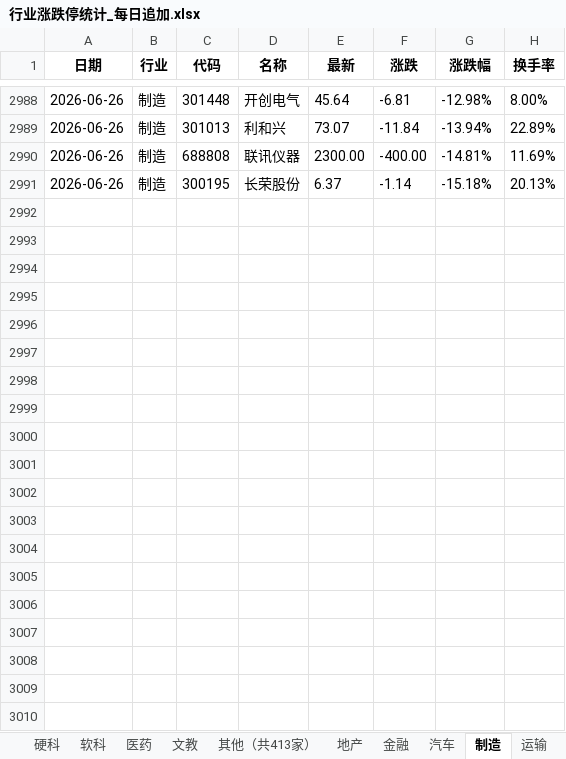
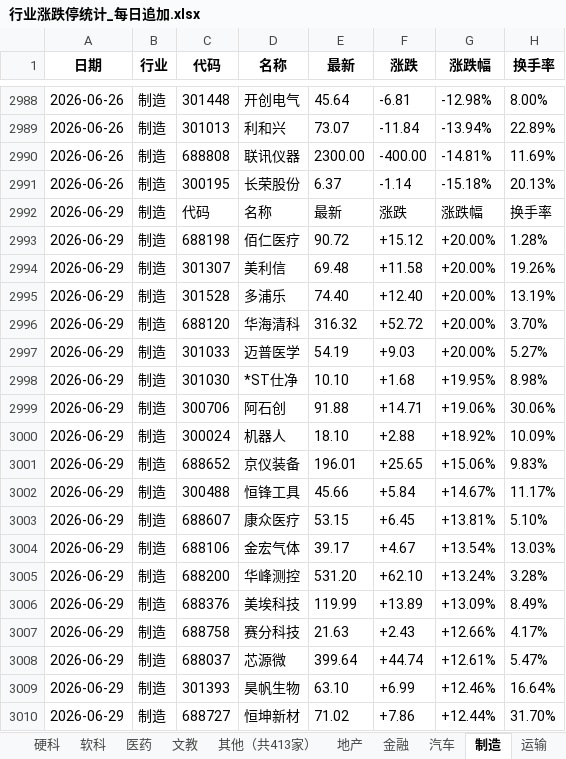
Before and after one commit to Haaasan888/fetch_data, an Excel workbook: 行业涨跌停统计_每日追加.xlsx, sheet 制造, drawn as a sheet; only a part is shown, gaps mark what is left out; values as stored, in another font and other column widths than the file's, no borders; the diff covers the shown part only; the diff names each change by its address in the sheet, - before the commit and + after, or states it on an @@ line.

```diff
--- a/行业涨跌停统计_每日追加.xlsx (sheet 制造)
+++ b/行业涨跌停统计_每日追加.xlsx (sheet 制造)
+row 2992: 2026-06-29 | 制造 | 代码 | 名称 | 最新 | 涨跌 | 涨跌幅 | 换手率
+row 2993: 2026-06-29 | 制造 | 688198 | 佰仁医疗 | 90.72 | +15.12 | +20.00% | 1.28%
+row 2994: 2026-06-29 | 制造 | 301307 | 美利信 | 69.48 | +11.58 | +20.00% | 19.26%
+row 2995: 2026-06-29 | 制造 | 301528 | 多浦乐 | 74.40 | +12.40 | +20.00% | 13.19%
+row 2996: 2026-06-29 | 制造 | 688120 | 华海清科 | 316.32 | +52.72 | +20.00% | 3.70%
+row 2997: 2026-06-29 | 制造 | 301033 | 迈普医学 | 54.19 | +9.03 | +20.00% | 5.27%
+row 2998: 2026-06-29 | 制造 | 301030 | *ST仕净 | 10.10 | +1.68 | +19.95% | 8.98%
+row 2999: 2026-06-29 | 制造 | 300706 | 阿石创 | 91.88 | +14.71 | +19.06% | 30.06%
+row 3000: 2026-06-29 | 制造 | 300024 | 机器人 | 18.10 | +2.88 | +18.92% | 10.09%
+row 3001: 2026-06-29 | 制造 | 688652 | 京仪装备 | 196.01 | +25.65 | +15.06% | 9.83%
+row 3002: 2026-06-29 | 制造 | 300488 | 恒锋工具 | 45.66 | +5.84 | +14.67% | 11.17%
+row 3003: 2026-06-29 | 制造 | 688607 | 康众医疗 | 53.15 | +6.45 | +13.81% | 5.10%
+row 3004: 2026-06-29 | 制造 | 688106 | 金宏气体 | 39.17 | +4.67 | +13.54% | 13.03%
+row 3005: 2026-06-29 | 制造 | 688200 | 华峰测控 | 531.20 | +62.10 | +13.24% | 3.28%
+row 3006: 2026-06-29 | 制造 | 688376 | 美埃科技 | 119.99 | +13.89 | +13.09% | 8.49%
+row 3007: 2026-06-29 | 制造 | 688758 | 赛分科技 | 21.63 | +2.43 | +12.66% | 4.17%
+row 3008: 2026-06-29 | 制造 | 688037 | 芯源微 | 399.64 | +44.74 | +12.61% | 5.47%
+row 3009: 2026-06-29 | 制造 | 301393 | 昊帆生物 | 63.10 | +6.99 | +12.46% | 16.64%
+row 3010: 2026-06-29 | 制造 | 688727 | 恒坤新材 | 71.02 | +7.86 | +12.44% | 31.70%
```
Also changed, not shown: 79 added rows elsewhere in this sheet, sheet 数据明细, sheet 硬科, sheet 医药, sheet 资源, sheet 食品, sheet 地产, 6 more sheets, other sheet tabs.
